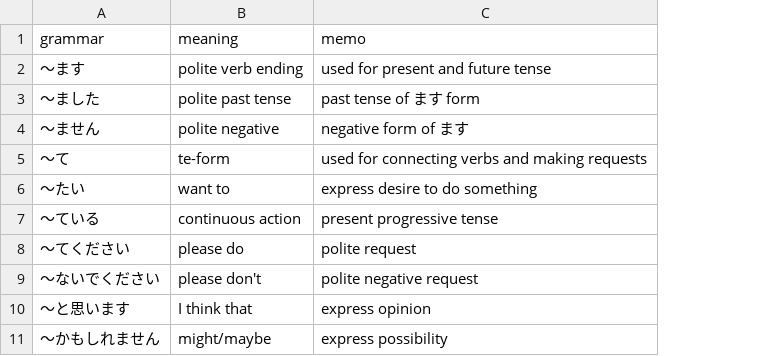
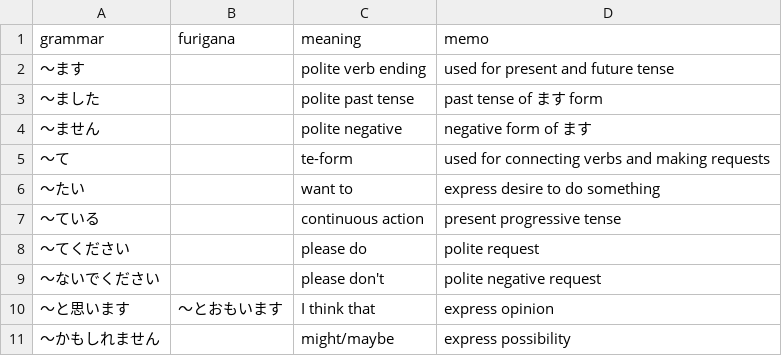
Before and after one commit to northmantar/vocabulary, a CSV file: public/sample-grammar.csv, drawn as a sheet; the diff names each change by its address in the sheet, - before the commit and + after, or states it on an @@ line.

```diff
--- a/public/sample-grammar.csv
+++ b/public/sample-grammar.csv
+column B (furigana), row 10: ～とおもいます
```
Also changed, not shown: 7 other files.
